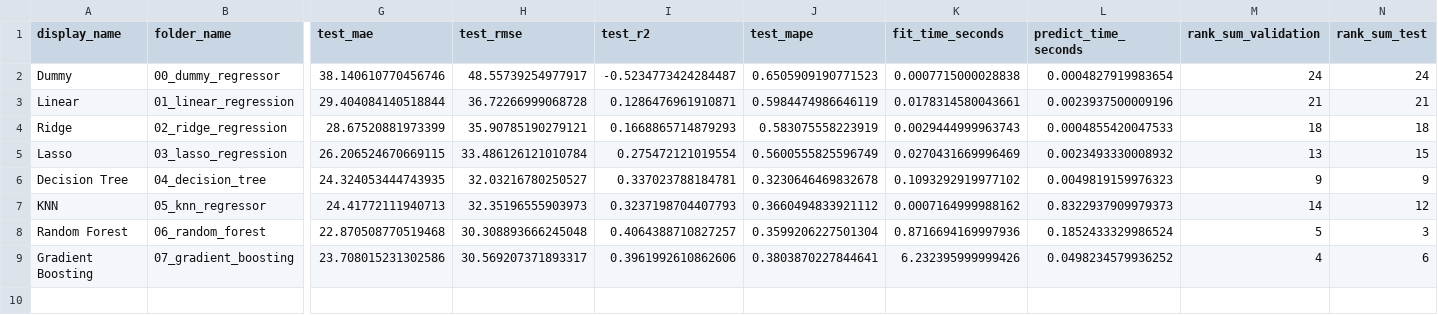
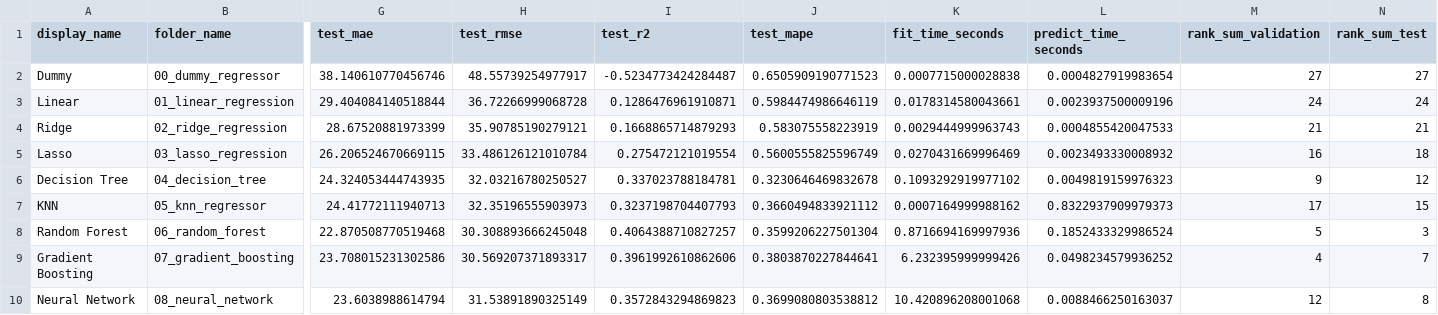
Before and after one commit to lordbavaria13/bike_rental, a CSV file: modelling/99_model_comparison/results/model_comparison_compact.csv, drawn as a sheet; only a part is shown, gaps mark what is left out; rows hold the shown columns only; the diff names each change by its address in the sheet, - before the commit and + after, or states it on an @@ line.

```diff
--- a/modelling/99_model_comparison/results/model_comparison_compact.csv
+++ b/modelling/99_model_comparison/results/model_comparison_compact.csv
-M2 (rank_sum_validation): 24
+M2 (rank_sum_validation): 27
-N2 (rank_sum_test): 24
+N2 (rank_sum_test): 27
-M3 (rank_sum_validation): 21
+M3 (rank_sum_validation): 24
-N3 (rank_sum_test): 21
+N3 (rank_sum_test): 24
-M4 (rank_sum_validation): 18
+M4 (rank_sum_validation): 21
-N4 (rank_sum_test): 18
+N4 (rank_sum_test): 21
-M5 (rank_sum_validation): 13
+M5 (rank_sum_validation): 16
-N5 (rank_sum_test): 15
+N5 (rank_sum_test): 18
-N6 (rank_sum_test): 9
+N6 (rank_sum_test): 12
-M7 (rank_sum_validation): 14
+M7 (rank_sum_validation): 17
-N7 (rank_sum_test): 12
+N7 (rank_sum_test): 15
-N9 (rank_sum_test): 6
+N9 (rank_sum_test): 7
+row 10: Neural Network | 08_neural_network | 23.6038988614794 | 31.53891890325149 | 0.3572843294869823 | 0.3699080803538812 | 10.420896208001068 | 0.0088466250163037 | 12 | 8
```
Also changed, not shown: modelling/99_model_comparison/results/all_model_metrics.csv, modelling/99_model_comparison/results/model_ranking_test_rmse.csv, 48 other files.
